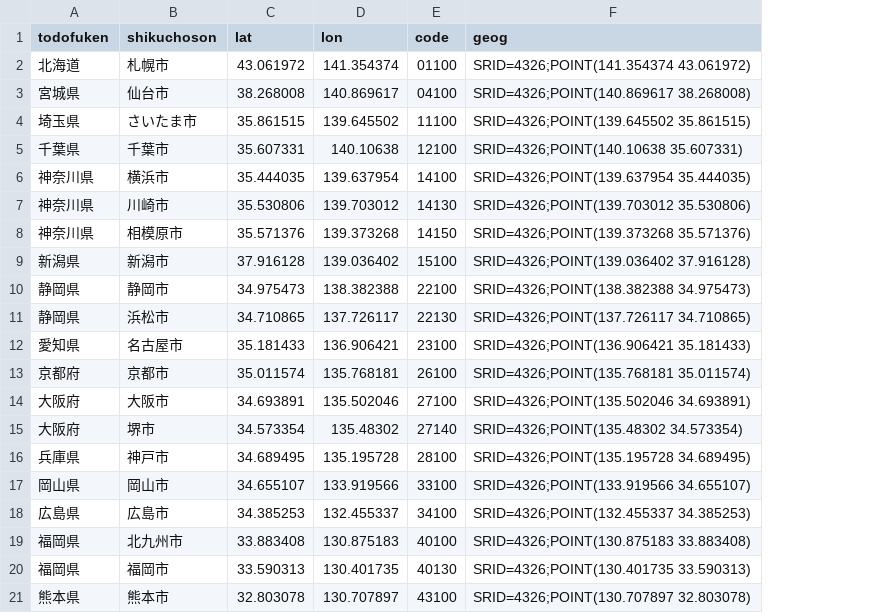
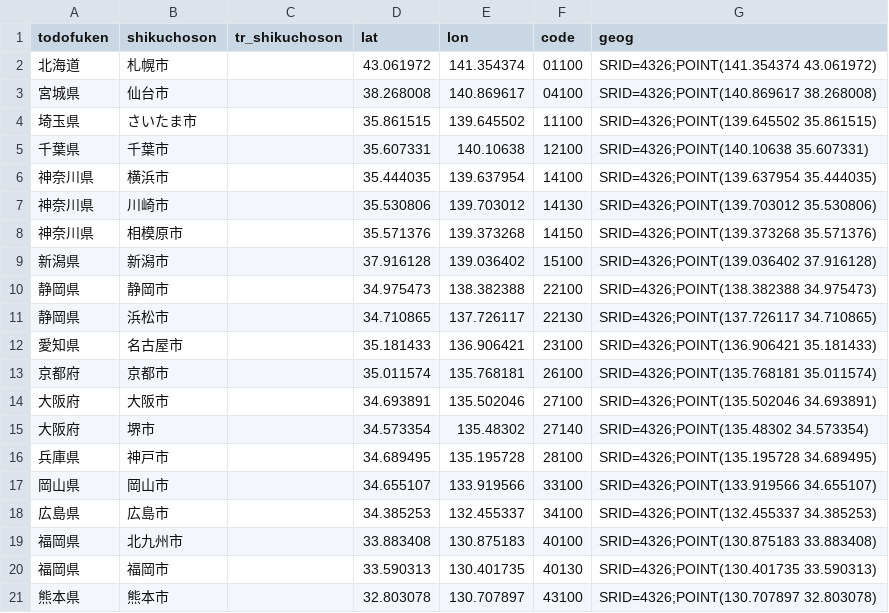
Before and after one commit to mbasa/pgGeocoder, a CSV file: data-patches/isj/patches/address_s.csv, drawn as a sheet; the diff names each change by its address in the sheet, - before the commit and + after, or states it on an @@ line.

Commit message:
closes #12; normalizes the different data sets for proper matches till pinpoint level.

```diff
--- a/data-patches/isj/patches/address_s.csv
+++ b/data-patches/isj/patches/address_s.csv
+column C (tr_shikuchoson), empty
```
Also changed, not shown: 5 other files.
